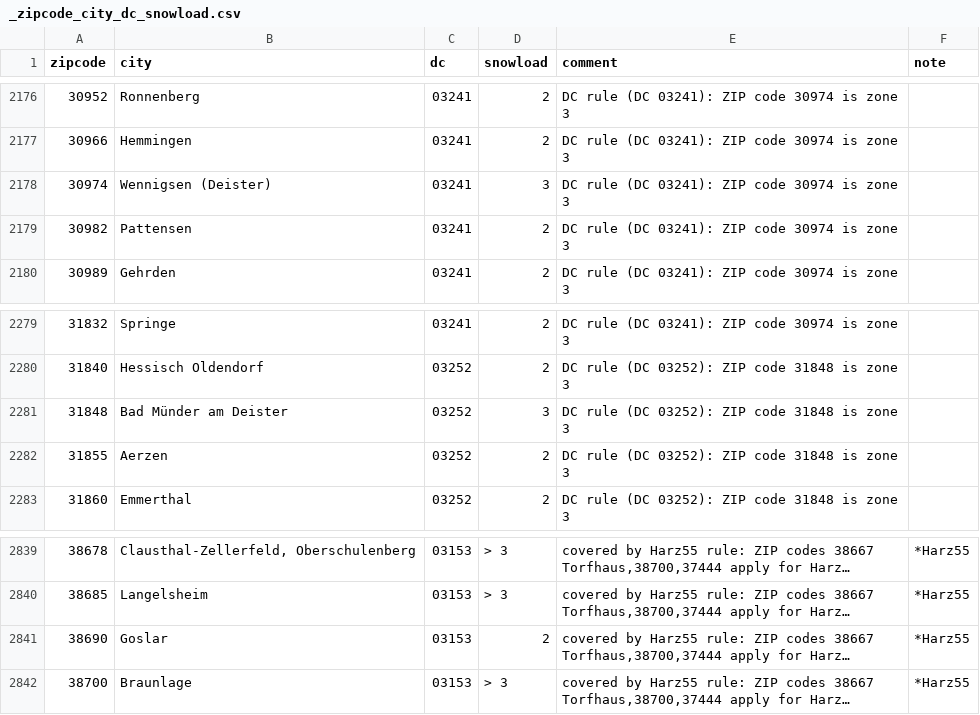
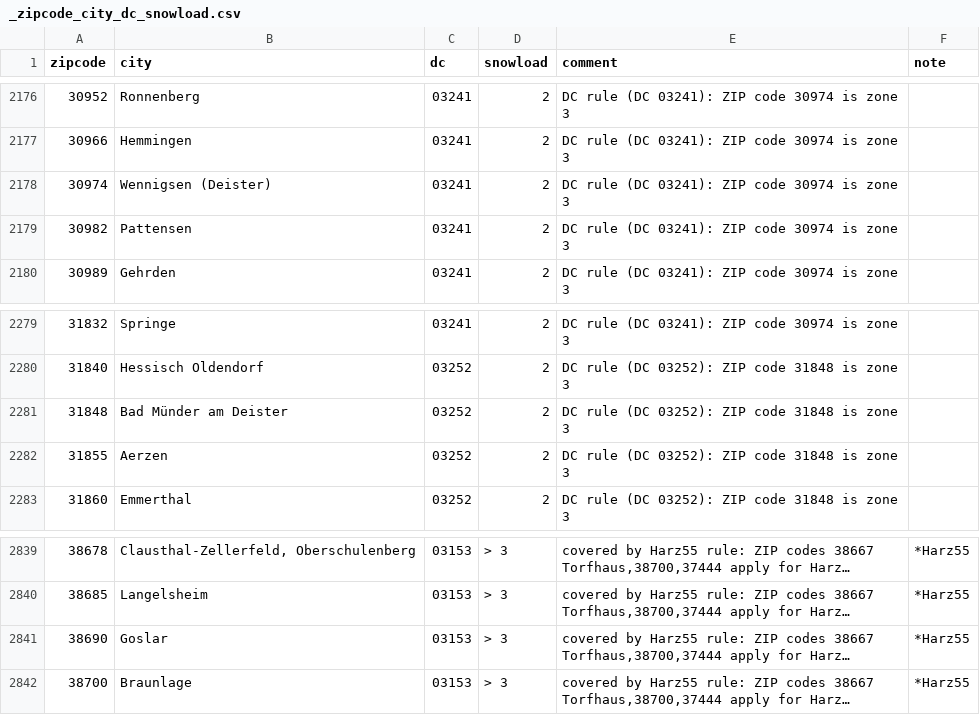
Before and after one commit to anitejngo/snowzones, a CSV file: _zipcode_city_dc_snowload.csv, drawn as a sheet; only a part is shown, gaps mark what is left out; long unchanged cells end in …; the diff covers the shown part only; the diff names each change by its address in the sheet, - before the commit and + after, or states it on an @@ line.

```diff
--- a/_zipcode_city_dc_snowload.csv
+++ b/_zipcode_city_dc_snowload.csv
-D2178 (snowload): 3
+D2178 (snowload): 2
-D2281 (snowload): 3
+D2281 (snowload): 2
-D2841 (snowload): 2
+D2841 (snowload): > 3
```
Also changed, not shown: 40 edited cells elsewhere in this file, csvData/NI03.csv.
